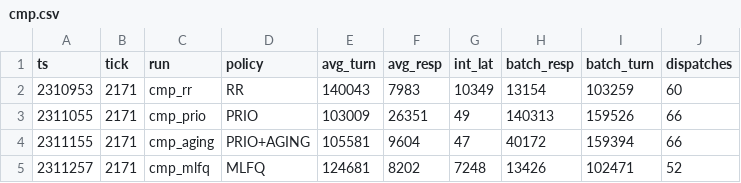
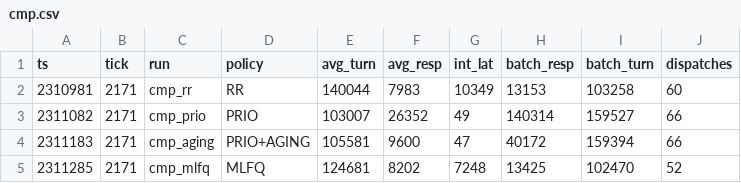
Before and after one commit to TashStack-18/micro-os, a CSV file: results/cmp.csv, drawn as a sheet.

```diff
--- a/results/cmp.csv
+++ b/results/cmp.csv
@@ -1,5 +1,5 @@
 ts,tick,run,policy,avg_turn,avg_resp,int_lat,batch_resp,batch_turn,dispatches
-2310953,2171,cmp_rr,RR,140043,7983,10349,13154,103259,60
-2311055,2171,cmp_prio,PRIO,103009,26351,49,140313,159526,66
-2311155,2171,cmp_aging,PRIO+AGING,105581,9604,47,40172,159394,66
-2311257,2171,cmp_mlfq,MLFQ,124681,8202,7248,13426,102471,52
+2310981,2171,cmp_rr,RR,140044,7983,10349,13153,103258,60
+2311082,2171,cmp_prio,PRIO,103007,26352,49,140314,159527,66
+2311183,2171,cmp_aging,PRIO+AGING,105581,9600,47,40172,159394,66
+2311285,2171,cmp_mlfq,MLFQ,124681,8202,7248,13425,102470,52
```
Also changed, not shown: results/lock.csv, results/mem.csv, 16 other files.
